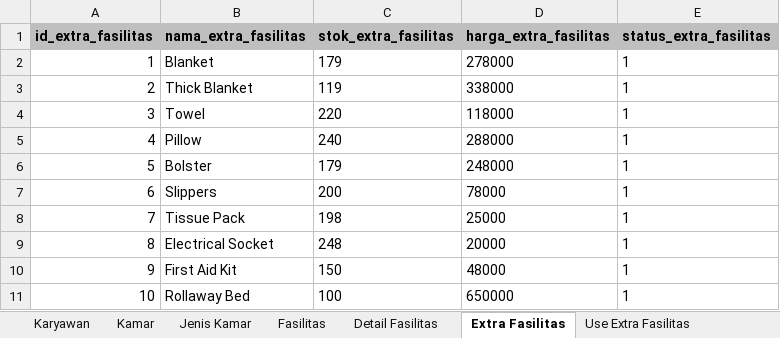
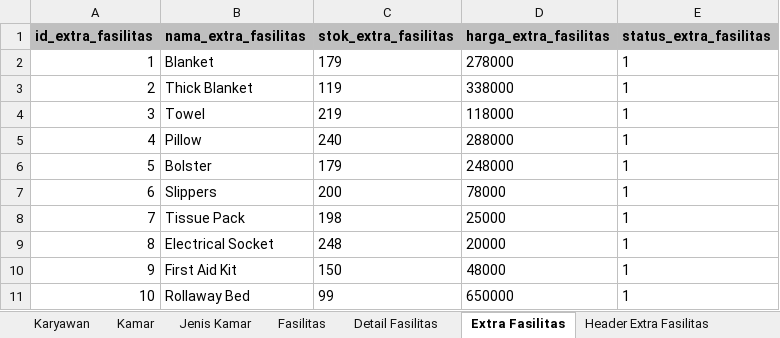
Before and after one commit to aaronlinggo/Project-PCS, an Excel workbook: database/Data_Dummy.xlsx, sheet Extra Fasilitas, drawn as a sheet; values as stored, in another font and other column widths than the file's, no borders; the diff names each change by its address in the sheet, - before the commit and + after, or states it on an @@ line.

```diff
--- a/database/Data_Dummy.xlsx (sheet Extra Fasilitas)
+++ b/database/Data_Dummy.xlsx (sheet Extra Fasilitas)
-sheet tab: Use Extra Fasilitas
+sheet tab: Header Extra Fasilitas
-C4 (stok_extra_fasilitas): 220
+C4 (stok_extra_fasilitas): 219
-C11 (stok_extra_fasilitas): 100
+C11 (stok_extra_fasilitas): 99
```
Also changed, not shown: sheet Header Reservasi, sheet Header Extra Fasilitas, sheet Jenis Kamar, sheet Header Pemesanan Makanan, sheet Detail Fasilitas, other sheet tabs, 4 other files.
